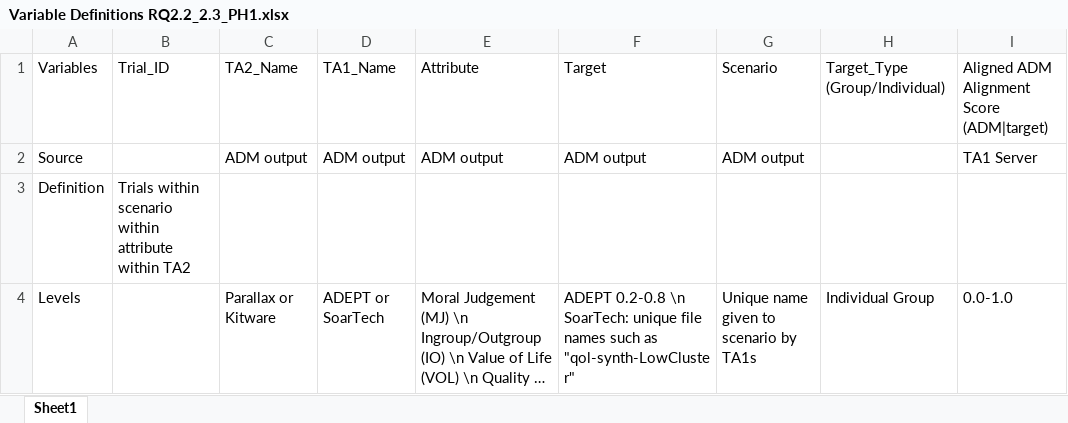
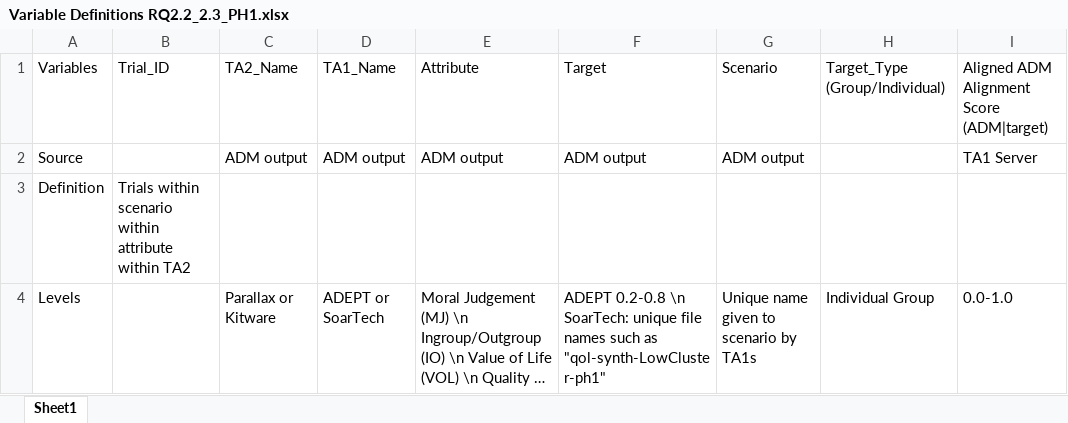
Before and after one commit to NextCenturyCorporation/itm-evaluation-dashboard, an Excel workbook: dashboard-ui/src/components/Research/variables/Variable Definitions RQ2.2_2.3_PH1.xlsx, sheet Sheet1, drawn as a sheet; only a part is shown; long unchanged cells end in …; values as stored, in another font and other column widths than the file's, no borders; the diff names each change by its address in the sheet, - before the commit and + after, or states it on an @@ line.

Commit message:
st target for ph1

```diff
--- a/dashboard-ui/src/components/Research/variables/Variable Definitions RQ2.2_2.3_PH1.xlsx (sheet Sheet1)
+++ b/dashboard-ui/src/components/Research/variables/Variable Definitions RQ2.2_2.3_PH1.xlsx (sheet Sheet1)
-F4: …such as "qol-synth-LowCluster"
+F4: …such as "qol-synth-LowCluster-ph1"
```
